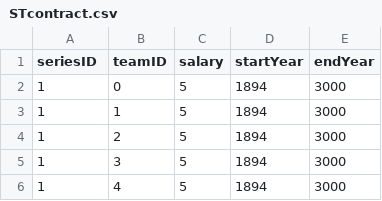
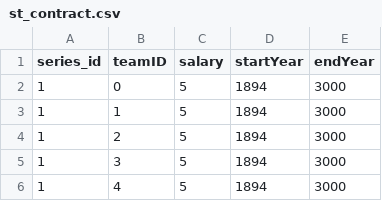
Before and after one commit to scirafra/historical-racing-manager, a CSV file: src/historical_racing_manager/default_data/st_contract.csv (was src/historical_racing_manager/default_data/STcontract.csv), drawn as a sheet; only a part is shown.

```diff
--- a/src/historical_racing_manager/default_data/STcontract.csv
+++ b/src/historical_racing_manager/default_data/st_contract.csv
@@ -1,2 +1,2 @@
-seriesID,teamID,salary,startYear,endYear
+series_id,teamID,salary,startYear,endYear
 1,0,5,1894,3000
```
Also changed, not shown: src/historical_racing_manager/default_data/rules.csv, 15 other files.
